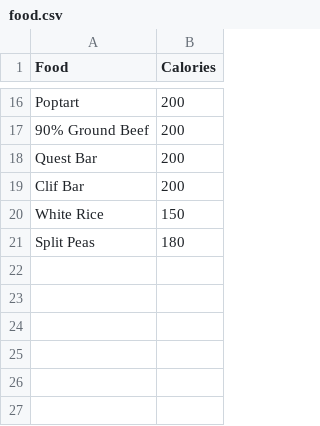
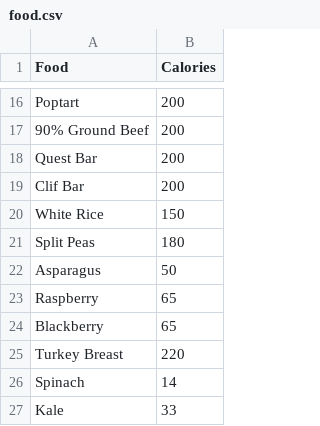
Before and after one commit to AtmaVichara/quantified_self, a CSV file: db/data/food.csv, drawn as a sheet; only a part is shown, gaps mark what is left out; the diff names each change by its address in the sheet, - before the commit and + after, or states it on an @@ line.

Commit message:
Add more food to csv file
issue #20

```diff
--- a/db/data/food.csv
+++ b/db/data/food.csv
+row 22: Asparagus | 50
+row 23: Raspberry | 65
+row 24: Blackberry | 65
+row 25: Turkey Breast | 220
+row 26: Spinach | 14
+row 27: Kale | 33
```
Also changed, not shown: 1 other file.
